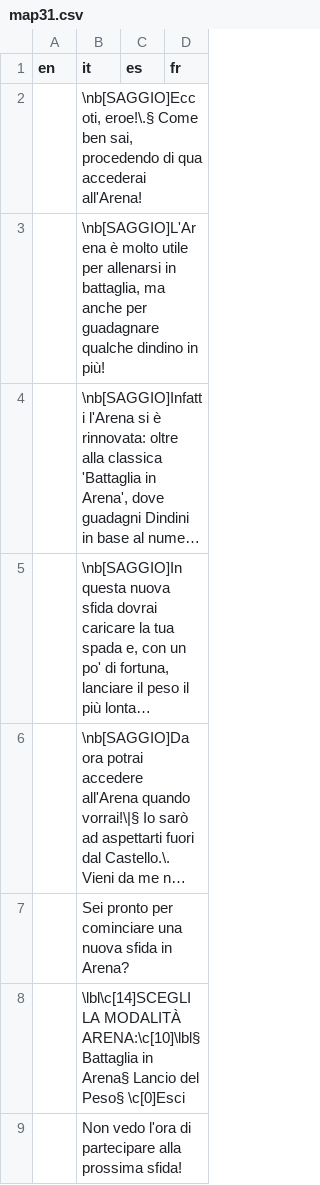
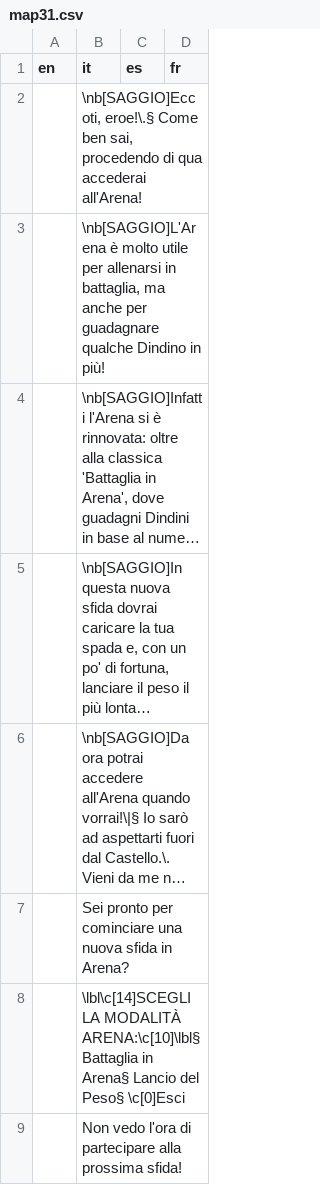
Before and after one commit to stesproject/Locale-oh2, a CSV file: map31.csv, drawn as a sheet; long unchanged cells end in …; the diff names each change by its address in the sheet, - before the commit and + after, or states it on an @@ line.

Commit message:
update

```diff
--- a/map31.csv
+++ b/map31.csv
-B3 (it): …guadagnare qualche dindino in più!
+B3 (it): …guadagnare qualche Dindino in più!
```
